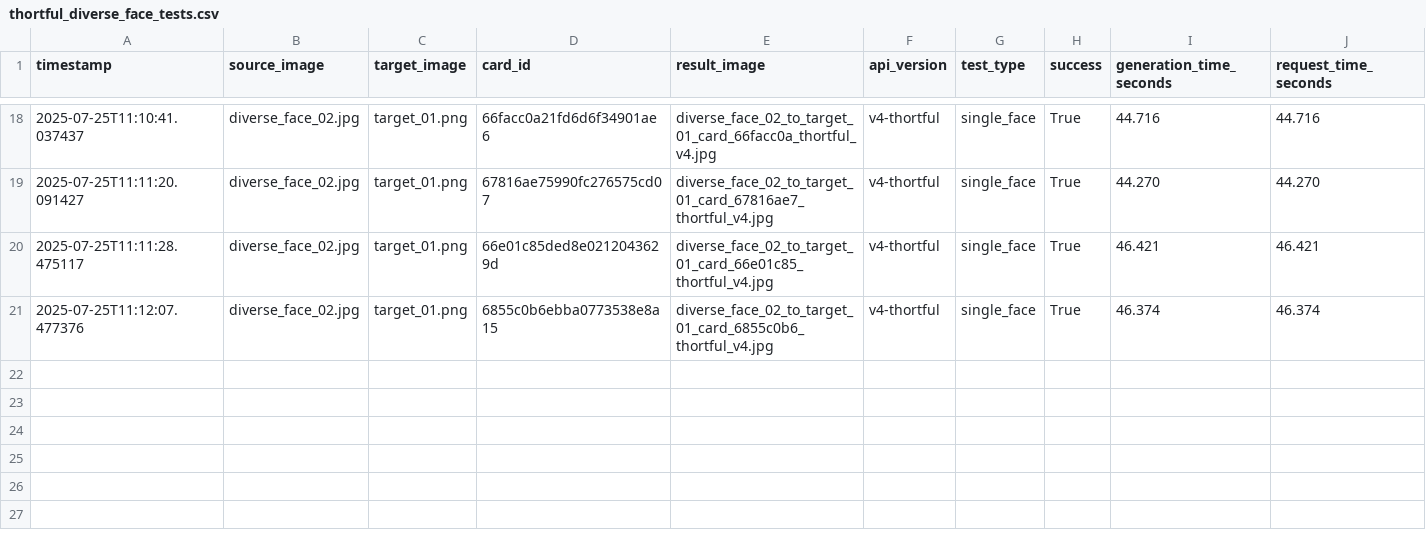
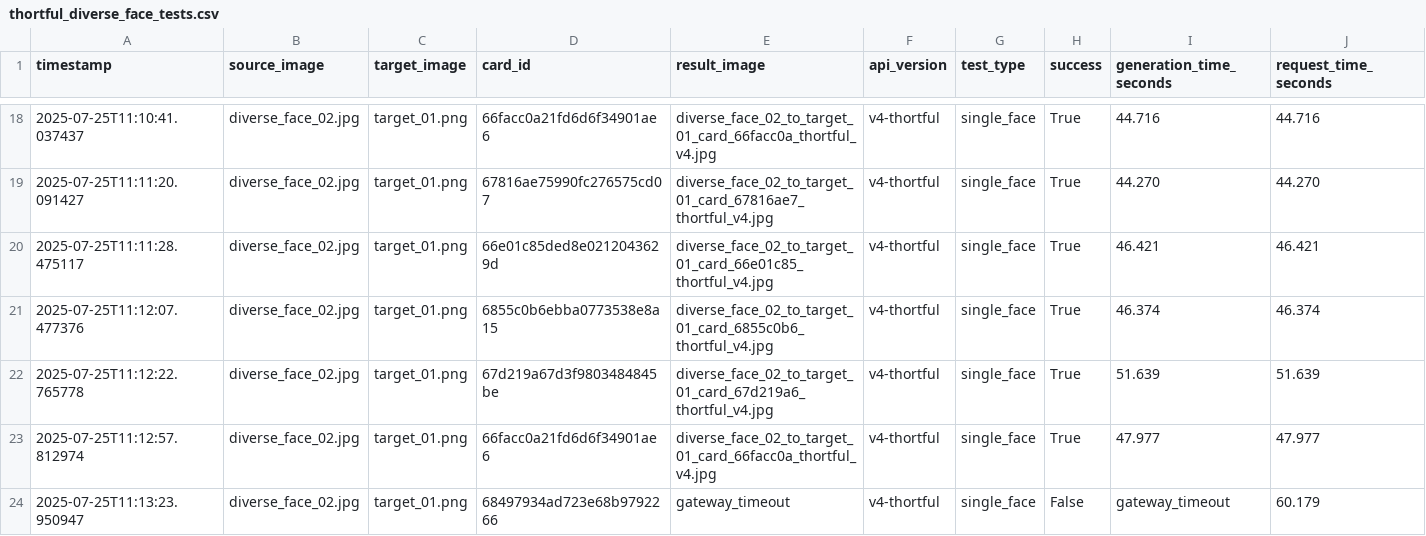
Before and after one commit to lukejeffthortful/face-swap-tester, a CSV file: thortful-v4-single-face/logs/thortful_diverse_face_tests.csv, drawn as a sheet; only a part is shown, gaps mark what is left out; rows hold the shown columns only; the diff names each change by its address in the sheet, - before the commit and + after, or states it on an @@ line.

```diff
--- a/thortful-v4-single-face/logs/thortful_diverse_face_tests.csv
+++ b/thortful-v4-single-face/logs/thortful_diverse_face_tests.csv
+row 22: 2025-07-25T11:12:22.765778 | diverse_face_02.jpg | target_01.png | 67d219a67d3f9803484845be | diverse_face_02_to_target_01_card_67d219a6_thortful_v4.jpg | v4-thortful | single_face | True | 51.639 | 51.639
+row 23: 2025-07-25T11:12:57.812974 | diverse_face_02.jpg | target_01.png | 66facc0a21fd6d6f34901ae6 | diverse_face_02_to_target_01_card_66facc0a_thortful_v4.jpg | v4-thortful | single_face | True | 47.977 | 47.977
+row 24: 2025-07-25T11:13:23.950947 | diverse_face_02.jpg | target_01.png | 68497934ad723e68b9792266 | gateway_timeout | v4-thortful | single_face | False | gateway_timeout | 60.179
```
Also changed, not shown: 2 other files.
